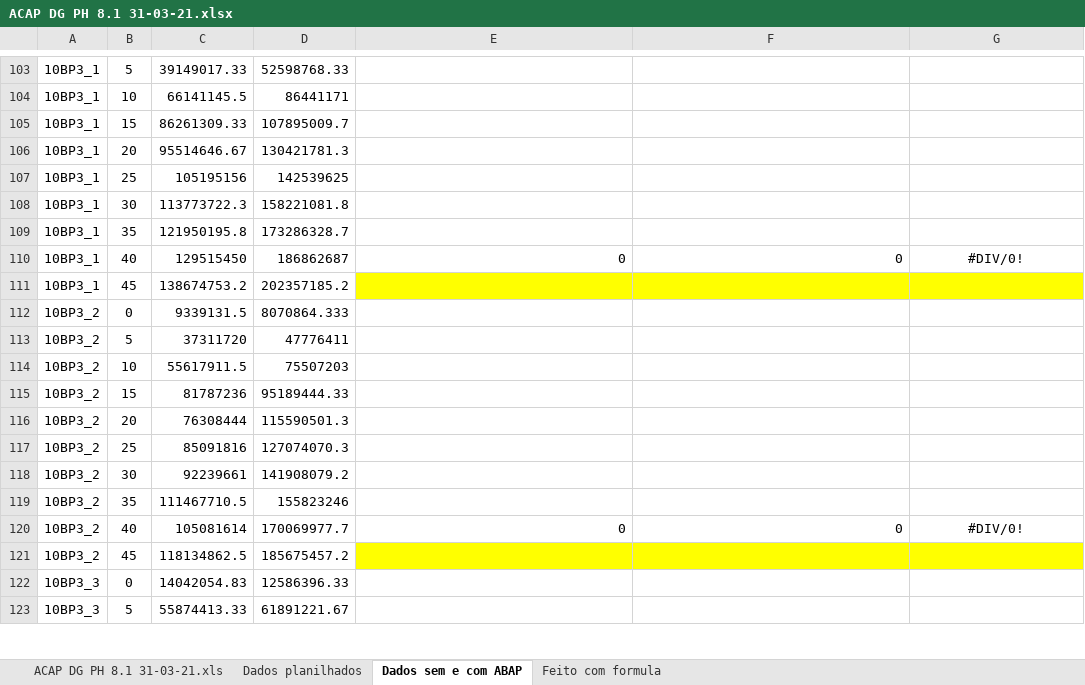
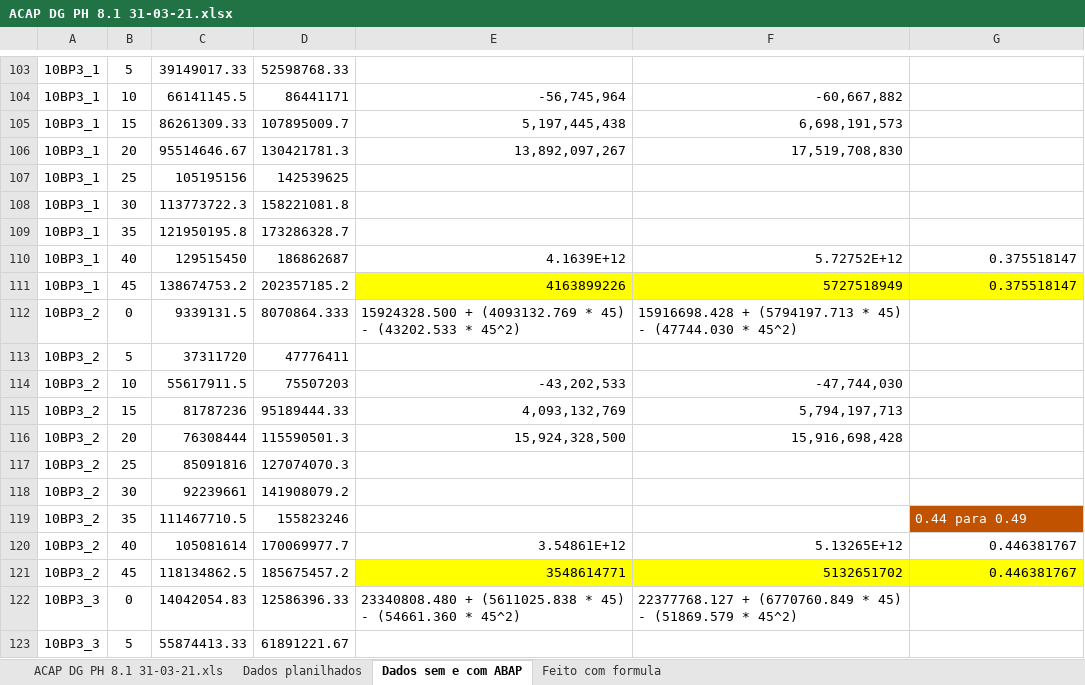
Before and after one commit to abaldezjr/rep-doc, an Excel workbook: doc/ACAP DG PH 8.1 31-03-21.xlsx, sheet Dados sem e com ABAP, drawn as a sheet; only a part is shown, gaps mark what is left out; values as stored, in another font and other column widths than the file's, no borders; charts and pictures not drawn; the diff covers the shown part only; the diff names each change by its address in the sheet, - before the commit and + after, or states it on an @@ line.

```diff
--- a/doc/ACAP DG PH 8.1 31-03-21.xlsx (sheet Dados sem e com ABAP)
+++ b/doc/ACAP DG PH 8.1 31-03-21.xlsx (sheet Dados sem e com ABAP)
-E104: (empty)
+E104: -56,745,964
-F104: (empty)
+F104: -60,667,882
-E105: (empty)
+E105: 5,197,445,438
-F105: (empty)
+F105: 6,698,191,573
-E106: (empty)
+E106: 13,892,097,267
-F106: (empty)
+F106: 17,519,708,830
-E110: 0
+E110: 4.1639E+12
-F110: 0
+F110: 5.72752E+12
-G110: #DIV/0!
+G110: 0.375518147
-G110 alignment: center
+G110 alignment: right
-E111: (empty)
+E111: 4163899226
-F111: (empty)
+F111: 5727518949
-G111: (empty)
+G111: 0.375518147
-E112: (empty)
+E112: 15924328.500 + (4093132.769 * 45) - (43202.533 * 45^2)
-F112: (empty)
+F112: 15916698.428 + (5794197.713 * 45) - (47744.030 * 45^2)
-E114: (empty)
+E114: -43,202,533
-F114: (empty)
+F114: -47,744,030
-E115: (empty)
+E115: 4,093,132,769
-F115: (empty)
+F115: 5,794,197,713
-E116: (empty)
+E116: 15,924,328,500
-F116: (empty)
+F116: 15,916,698,428
-G119: (empty)
+G119: 0.44 para 0.49
-G119 fill: none
+G119 fill: #C05200
-E120: 0
+E120: 3.54861E+12
-F120: 0
+F120: 5.13265E+12
-G120: #DIV/0!
+G120: 0.446381767
-G120 alignment: center
+G120 alignment: right
-E121: (empty)
+E121: 3548614771
-F121: (empty)
+F121: 5132651702
-G121: (empty)
+G121: 0.446381767
-E122: (empty)
+E122: 23340808.480 + (5611025.838 * 45) - (54661.360 * 45^2)
-F122: (empty)
+F122: 22377768.127 + (6770760.849 * 45) - (51869.579 * 45^2)
```
Also changed, not shown: 70 edited cells and cell formats elsewhere in this sheet, sheet Dados planilhados, charts or pictures, 1 other file.
